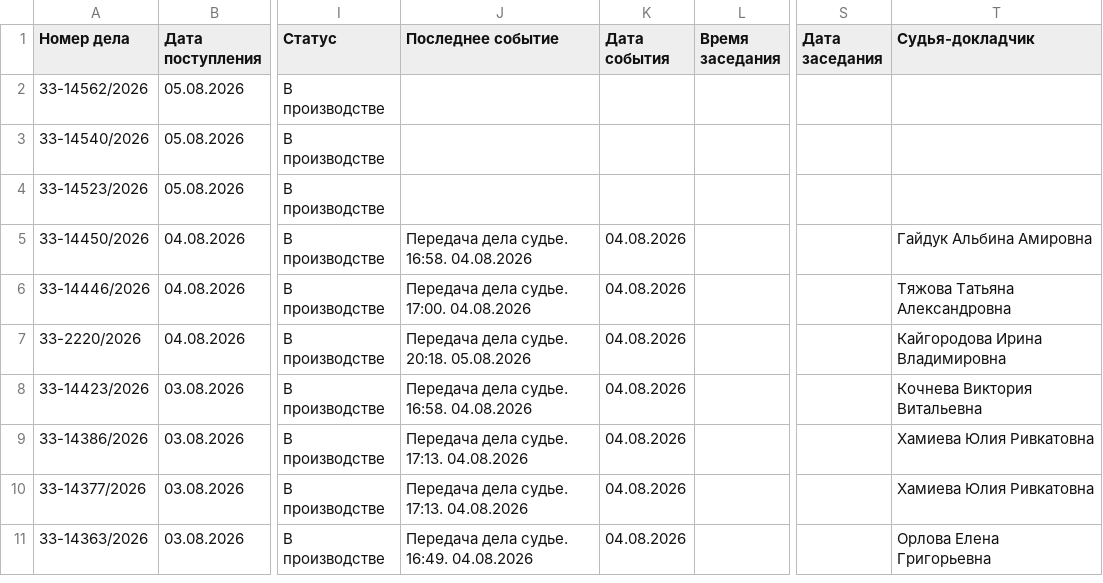
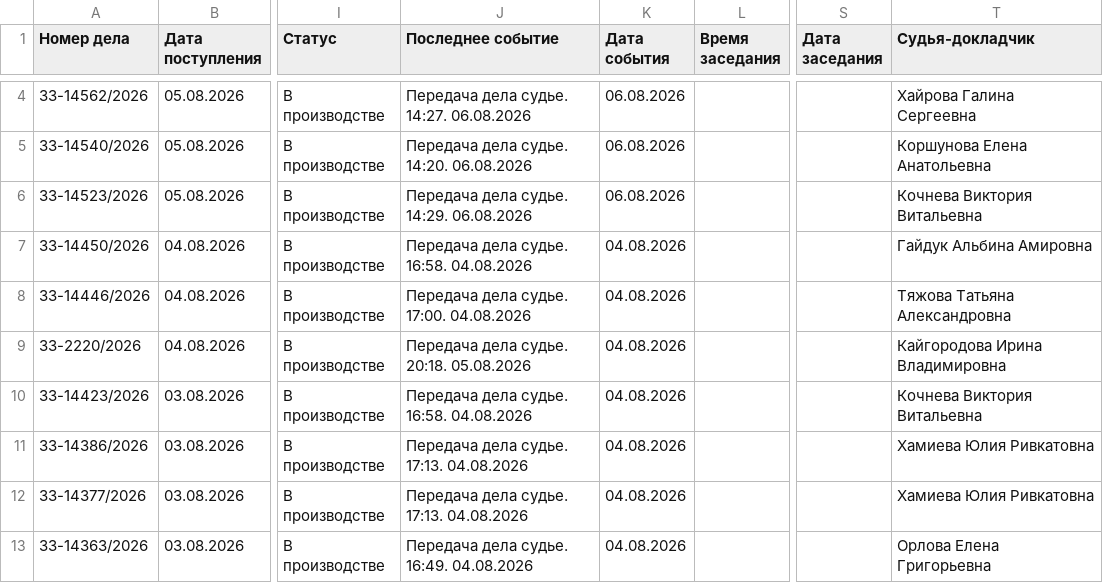
Before and after one commit to SelivanovAS/dashboard-ural, a CSV file: data/sberbank_cases.csv, drawn as a sheet; only a part is shown, gaps mark what is left out; addresses are those after the commit; the diff covers the shown part only; the diff names each change by its address in the sheet, - before the commit and + after, or states it on an @@ line.

```diff
--- a/data/sberbank_cases.csv
+++ b/data/sberbank_cases.csv
-J4 (Последнее событие): (empty)
+J4 (Последнее событие): Передача дела судье. 14:27. 06.08.2026
-K4:K6 (Дата события): (empty)
+K4:K6 (Дата события): 06.08.2026
-T4 (Судья-докладчик): (empty)
+T4 (Судья-докладчик): Хайрова Галина Сергеевна
-J5 (Последнее событие): (empty)
+J5 (Последнее событие): Передача дела судье. 14:20. 06.08.2026
-T5 (Судья-докладчик): (empty)
+T5 (Судья-докладчик): Коршунова Елена Анатольевна
-J6 (Последнее событие): (empty)
+J6 (Последнее событие): Передача дела судье. 14:29. 06.08.2026
-T6 (Судья-докладчик): (empty)
+T6 (Судья-докладчик): Кочнева Виктория Витальевна
```
Also changed, not shown: 2 added rows and 10 edited cells elsewhere in this file, 6 other files.
